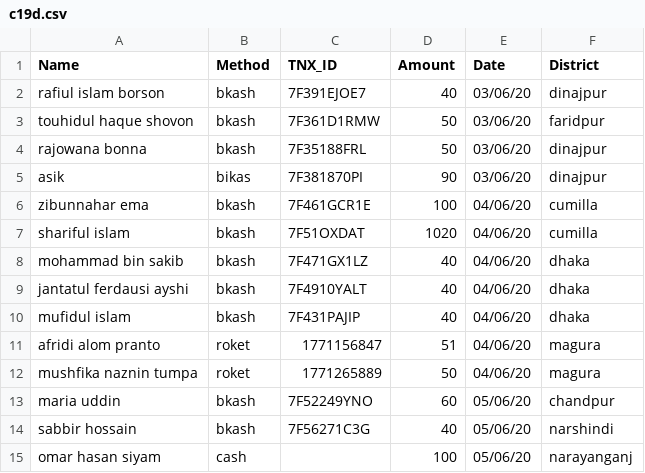
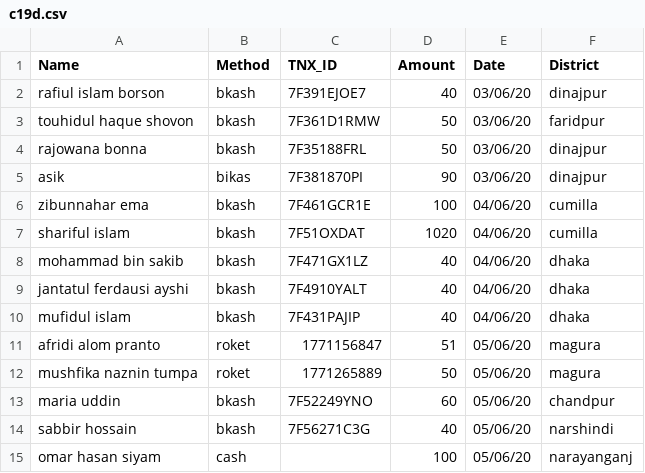
Before and after one commit to epsilonot/covid19_donation, a CSV file: c19d.csv, drawn as a sheet.

Commit message:
Another date change

```diff
--- a/c19d.csv
+++ b/c19d.csv
@@ -10,4 +10,4 @@ jantatul ferdausi ayshi, bkash, 7F4910YALT, 40,  04/06/20, dhaka
 mufidul islam,           bkash, 7F431PAJIP, 40,  04/06/20, dhaka
-afridi alom pranto, roket, 1771156847, 51, 04/06/20, magura
-mushfika naznin tumpa, roket, 1771265889, 50, 04/06/20, magura
+afridi alom pranto, roket, 1771156847, 51, 05/06/20, magura
+mushfika naznin tumpa, roket, 1771265889, 50, 05/06/20, magura
 maria uddin, bkash,7F52249YNO, 60, 05/06/20, chandpur
```
